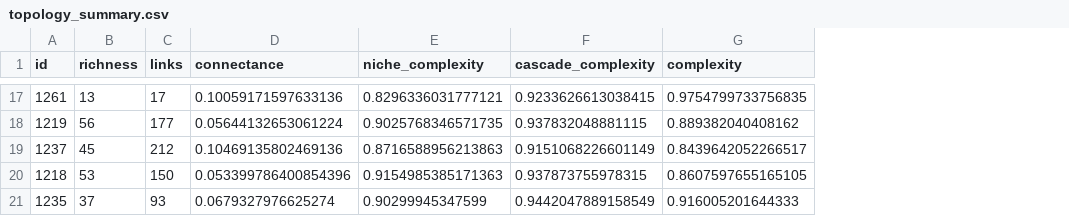
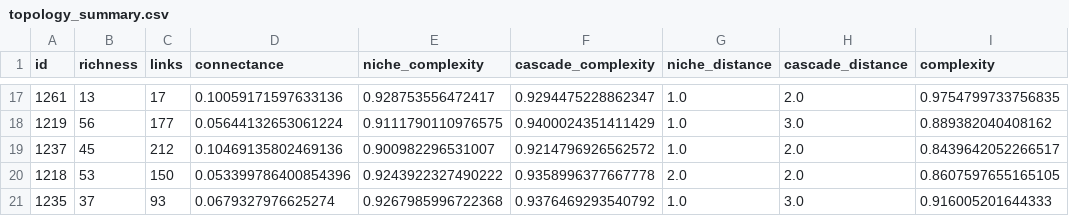
Before and after one commit to BecksLab/t_is_for_topology, a CSV file: data/topology_summary.csv, drawn as a sheet; only a part is shown, gaps mark what is left out; the diff covers the shown part only; the diff names each change by its address in the sheet, - before the commit and + after, or states it on an @@ line.

Commit message:
:sparkles: added distance to base (chain length?)

```diff
--- a/data/topology_summary.csv
+++ b/data/topology_summary.csv
+column G (niche_distance), rows 17-21: 1.0 | 1.0 | 1.0 | 2.0 | 1.0
+column H (cascade_distance), rows 17-21: 2.0 | 3.0 | 2.0 | 2.0 | 3.0
-E17 (niche_complexity): 0.8296336031777121
+E17 (niche_complexity): 0.928753556472417
-F17 (cascade_complexity): 0.9233626613038415
+F17 (cascade_complexity): 0.9294475228862347
-E18 (niche_complexity): 0.9025768346571735
+E18 (niche_complexity): 0.9111790110976575
-F18 (cascade_complexity): 0.937832048881115
+F18 (cascade_complexity): 0.9400024351411429
-E19 (niche_complexity): 0.8716588956213863
+E19 (niche_complexity): 0.900982296531007
-F19 (cascade_complexity): 0.9151068226601149
+F19 (cascade_complexity): 0.9214796926562572
-E20 (niche_complexity): 0.9154985385171363
+E20 (niche_complexity): 0.9243922327490222
-F20 (cascade_complexity): 0.937873755978315
+F20 (cascade_complexity): 0.9358996377667778
-E21 (niche_complexity): 0.90299945347599
+E21 (niche_complexity): 0.9267985996722368
-F21 (cascade_complexity): 0.9442047889158549
+F21 (cascade_complexity): 0.9376469293540792
```
Also changed, not shown: 30 edited cells elsewhere in this file, data/mangal_summary.csv, 2 other files.
